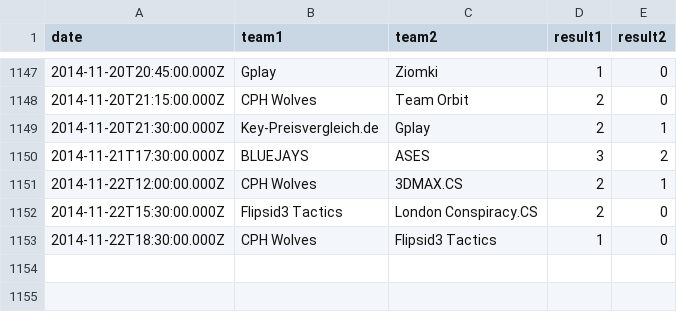
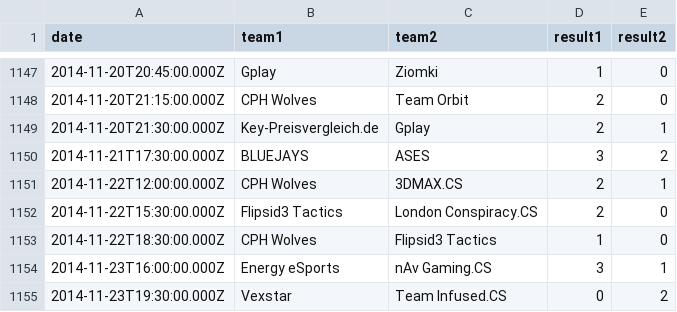
Before and after one commit to kenany/csgo-elo, a CSV file: matches.csv, drawn as a sheet; only a part is shown, gaps mark what is left out; the diff names each change by its address in the sheet, - before the commit and + after, or states it on an @@ line.

Commit message:
Add 2014-11-23 matches

```diff
--- a/matches.csv
+++ b/matches.csv
+row 1154: 2014-11-23T16:00:00.000Z | Energy eSports | nAv Gaming.CS | 3 | 1
+row 1155: 2014-11-23T19:30:00.000Z | Vexstar | Team Infused.CS | 0 | 2
```
